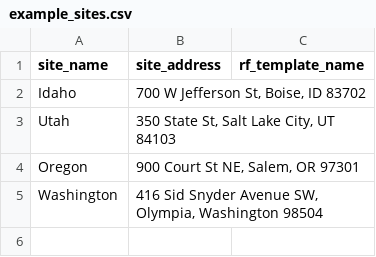
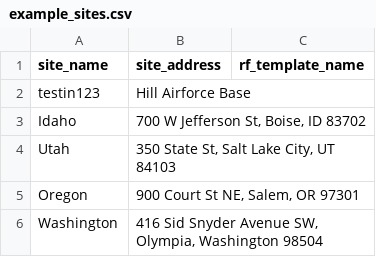
Before and after one commit to Mist-Automation-Programmability/mist_runner_collection, a CSV file: Examples/example_sites.csv, drawn as a sheet; the diff names each change by its address in the sheet, - before the commit and + after, or states it on an @@ line.

```diff
--- a/Examples/example_sites.csv
+++ b/Examples/example_sites.csv
+row 2: testin123 | Hill Airforce Base
```
Also changed, not shown: 7 other files.
